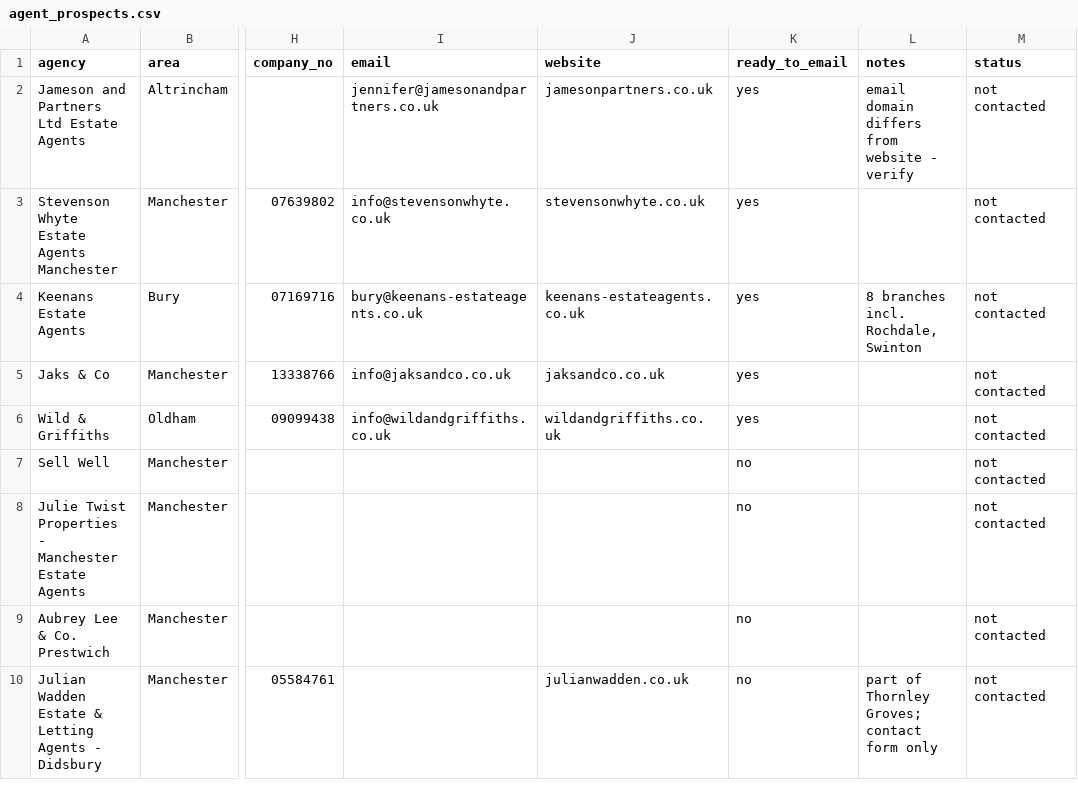
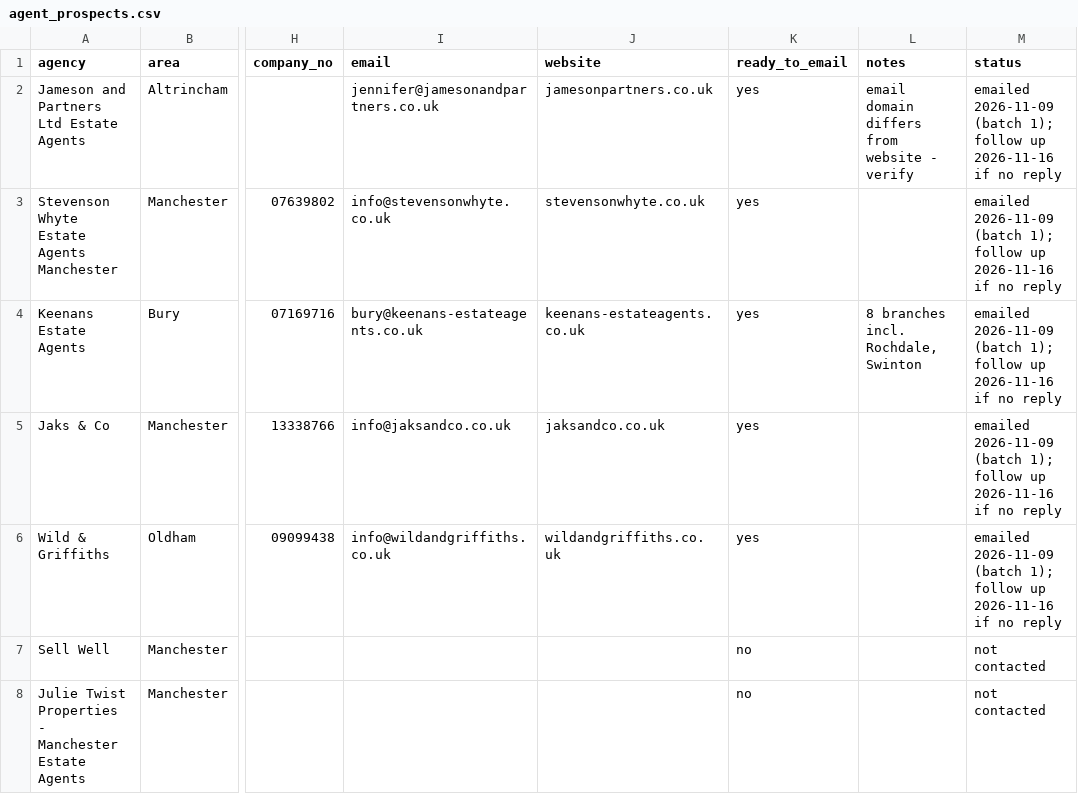
Before and after one commit to reeceegan02-stack/housealmanac, a CSV file: business/agent_prospects.csv, drawn as a sheet; only a part is shown, gaps mark what is left out; the shorter side is filled out with more unchanged rows; the diff names each change by its address in the sheet, - before the commit and + after, or states it on an @@ line.

```diff
--- a/business/agent_prospects.csv
+++ b/business/agent_prospects.csv
-M2:M6 (status): not contacted
+M2:M6 (status): emailed 2026-11-09 (batch 1); follow up 2026-11-16 if no reply
```
Also changed, not shown: business/ledger.csv, 2 other files.
